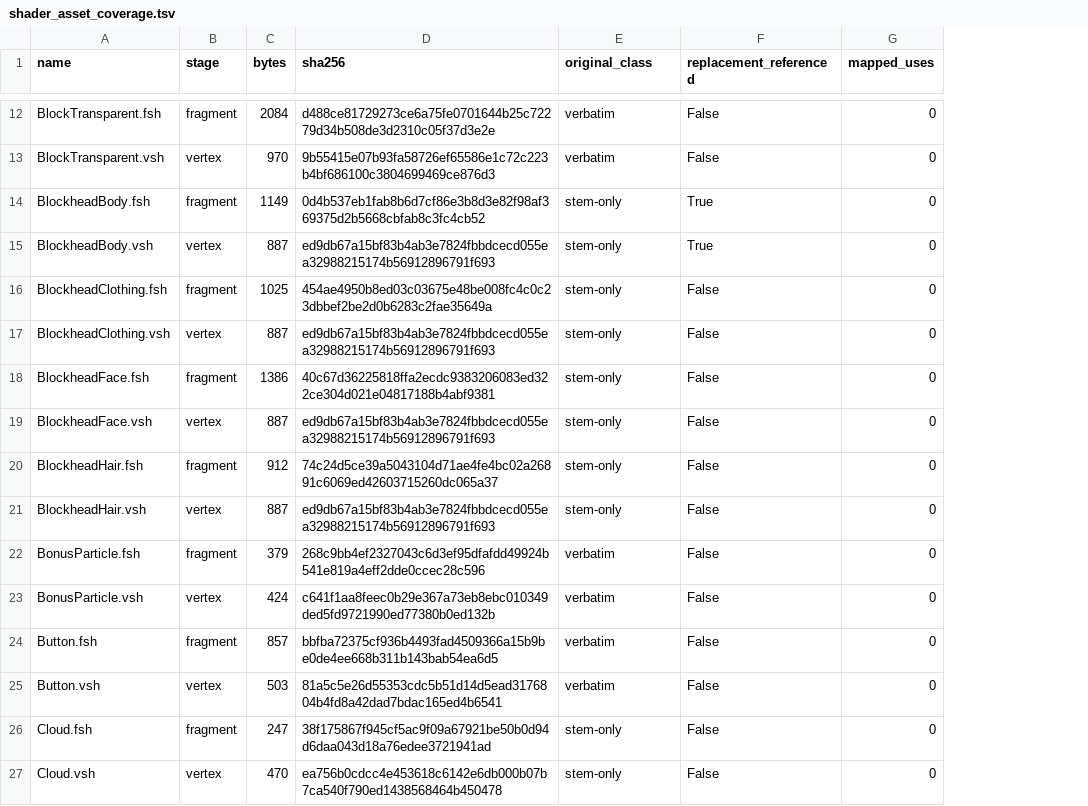
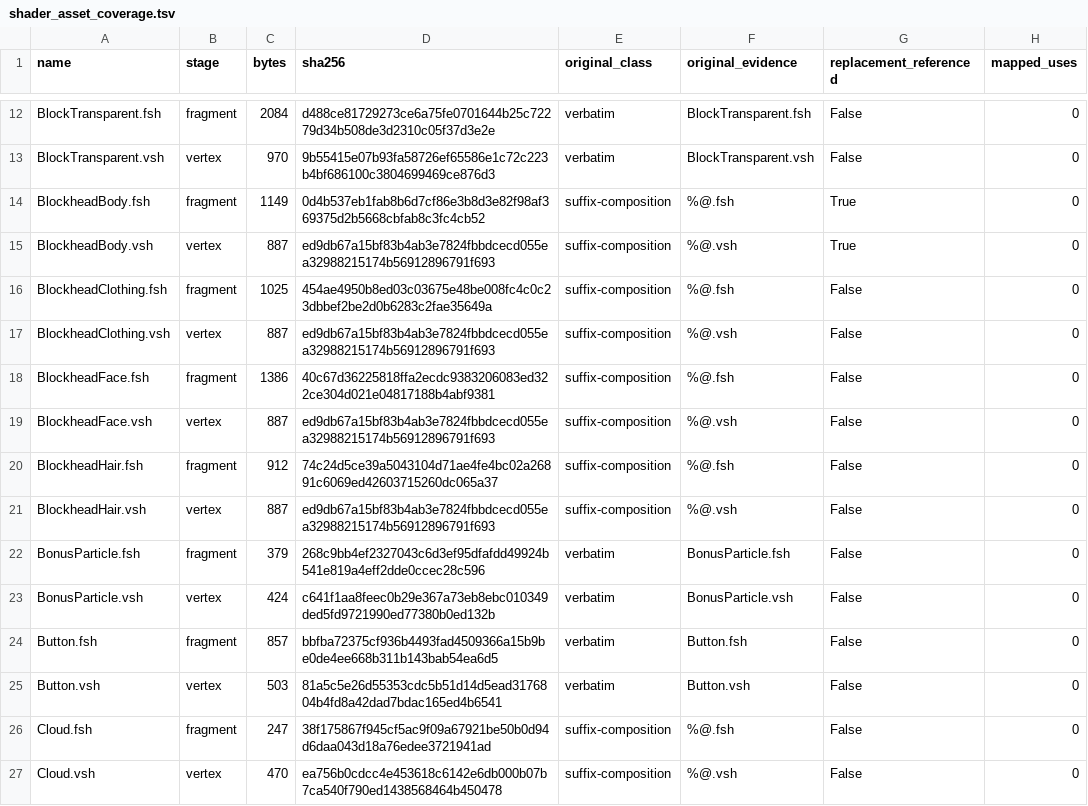
Before and after one commit to Gong-Mi/The_Blockheads_Rebuild, a TSV file: reconstruction/reverse-v3/native/shader_asset_coverage.tsv, drawn as a sheet; only a part is shown, gaps mark what is left out; the diff covers the shown part only; the diff names each change by its address in the sheet, - before the commit and + after, or states it on an @@ line.

```diff
--- a/reconstruction/reverse-v3/native/shader_asset_coverage.tsv
+++ b/reconstruction/reverse-v3/native/shader_asset_coverage.tsv
+column F (original_evidence), rows 12-27: BlockTransparent.fsh | BlockTransparent.vsh | %@.fsh | %@.vsh | %@.fsh | %@.vsh | %@.fsh | %@.vsh | %@.fsh | %@.vsh | BonusParticle.fsh | BonusParticle.vsh | Button.fsh | Button.vsh | %@.fsh | %@.vsh
-E14:E21 (original_class): stem-only
+E14:E21 (original_class): suffix-composition
-E26:E27 (original_class): stem-only
+E26:E27 (original_class): suffix-composition
```
Also changed, not shown: 60 edited cells elsewhere in this file, reconstruction/reverse-v3/native/audio_asset_coverage.tsv, 10 other files.
